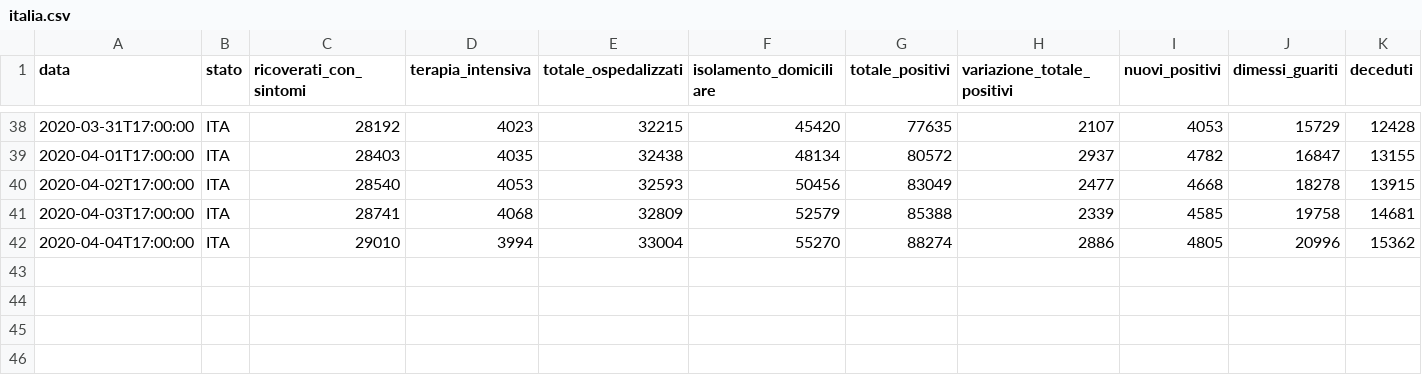
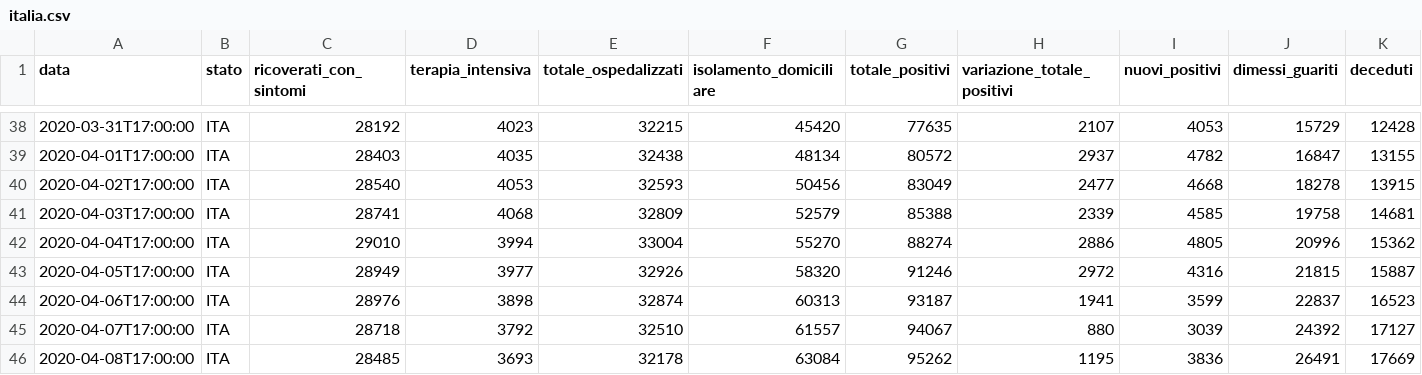
Before and after one commit to alainrk/covid, a CSV file: italia.csv, drawn as a sheet; only a part is shown, gaps mark what is left out; rows hold the shown columns only; the diff names each change by its address in the sheet, - before the commit and + after, or states it on an @@ line.

```diff
--- a/italia.csv
+++ b/italia.csv
+row 43: 2020-04-05T17:00:00 | ITA | 28949 | 3977 | 32926 | 58320 | 91246 | 2972 | 4316 | 21815 | 15887
+row 44: 2020-04-06T17:00:00 | ITA | 28976 | 3898 | 32874 | 60313 | 93187 | 1941 | 3599 | 22837 | 16523
+row 45: 2020-04-07T17:00:00 | ITA | 28718 | 3792 | 32510 | 61557 | 94067 | 880 | 3039 | 24392 | 17127
+row 46: 2020-04-08T17:00:00 | ITA | 28485 | 3693 | 32178 | 63084 | 95262 | 1195 | 3836 | 26491 | 17669
```
Also changed, not shown: 1 other file.
